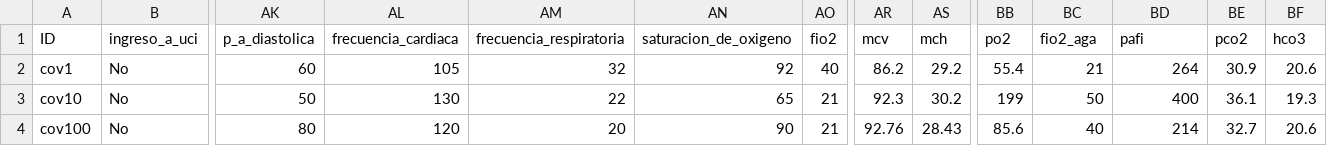
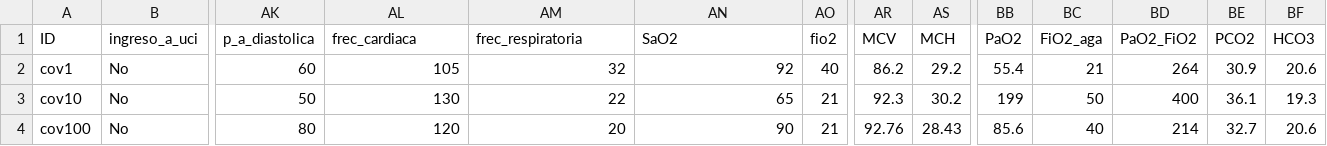
Before and after one commit to Carlos-Ballon/COVID-19_DMII_ICA_cross-sectional, a TSV file: data/clean_data.tsv, drawn as a sheet; only a part is shown, gaps mark what is left out; the diff names each change by its address in the sheet, - before the commit and + after, or states it on an @@ line.

Commit message:
Update short names

```diff
--- a/data/clean_data.tsv
+++ b/data/clean_data.tsv
-AL1: frecuencia_cardiaca
+AL1: frec_cardiaca
-AM1: frecuencia_respiratoria
+AM1: frec_respiratoria
-AN1: saturacion_de_oxigeno
+AN1: SaO2
-AR1: mcv
+AR1: MCV
-AS1: mch
+AS1: MCH
-BB1: po2
+BB1: PaO2
-BC1: fio2_aga
+BC1: FiO2_aga
-BD1: pafi
+BD1: PaO2_FiO2
-BE1: pco2
+BE1: PCO2
-BF1: hco3
+BF1: HCO3
```
